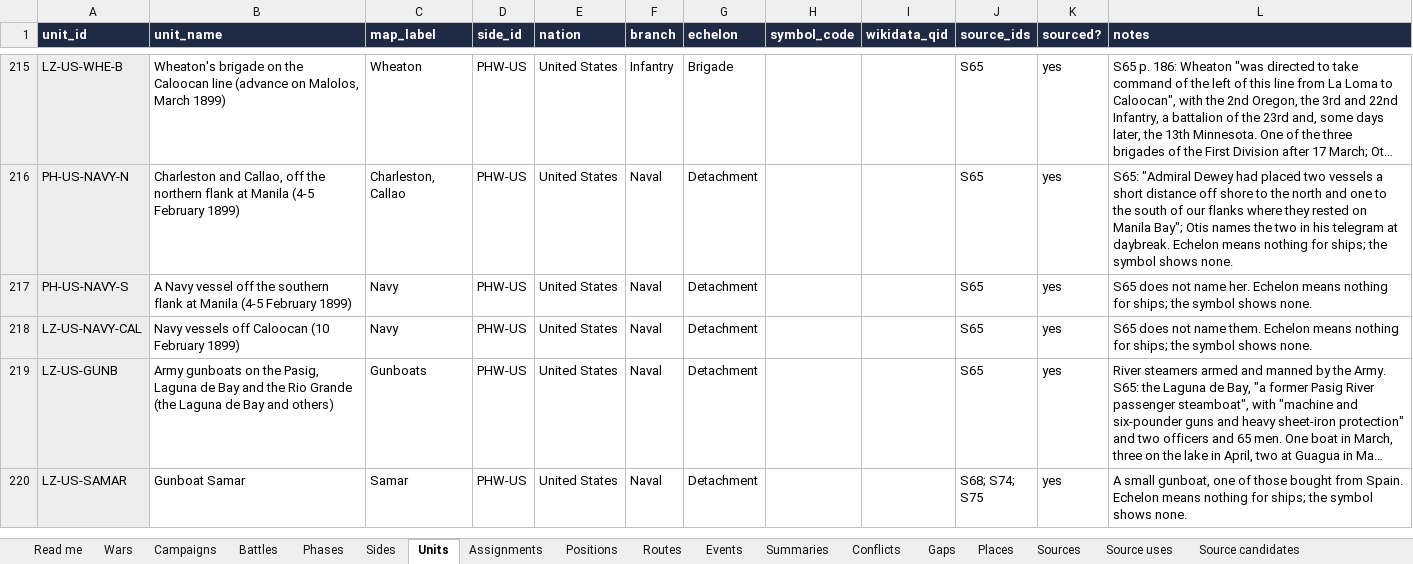
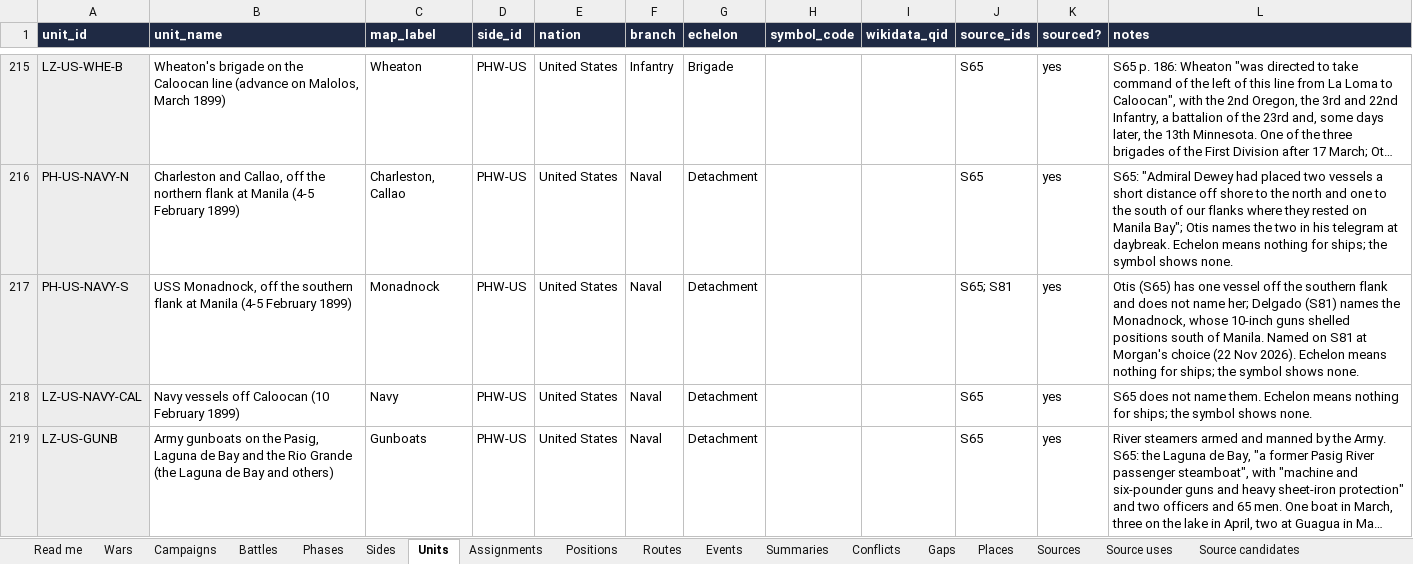
Before and after one commit to mgm9000/WarMapper, an Excel workbook: data/WarMapper battle data.xlsx, sheet Units, drawn as a sheet; only a part is shown, gaps mark what is left out; the shorter side is filled out with more unchanged rows; long unchanged cells end in …; values as stored, in another font and other column widths than the file's, no borders; the diff names each change by its address in the sheet, - before the commit and + after, or states it on an @@ line.

```diff
--- a/data/WarMapper battle data.xlsx (sheet Units)
+++ b/data/WarMapper battle data.xlsx (sheet Units)
-B217 (unit_name): A Navy vessel off the…
+B217 (unit_name): USS Monadnock, off the…
-C217 (map_label): Navy
+C217 (map_label): Monadnock
-J217 (source_ids): S65
+J217 (source_ids): S65; S81
-L217 (notes): S65 does not name her. Echelon means…
+L217 (notes): Otis (S65) has one vessel off the southern flank and does not name her; Delgado (S81) names the Monadnock, whose 10-inch guns shelled positions south of Manila. Named on S81 at Morgan's choice (22 Nov 2026). Echelon means…
```
Also changed, not shown: sheet Sources, sheet Conflicts, sheet Positions, sheet Events, sheet Read me, sheet Assignments, 2 other files.
